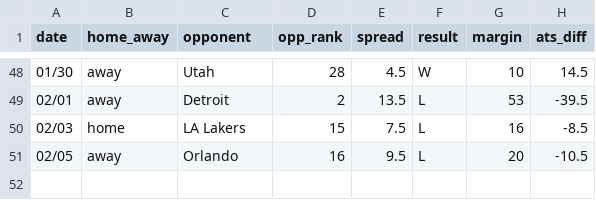
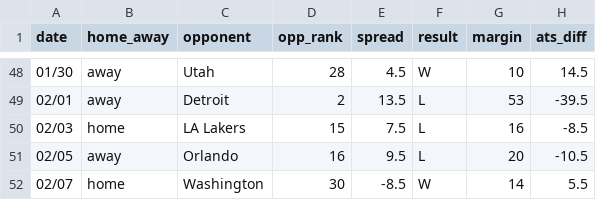
Before and after one commit to ajoros/nbabetinfo, a CSV file: ats_results_brooklyn-nets.csv, drawn as a sheet; only a part is shown, gaps mark what is left out; the diff names each change by its address in the sheet, - before the commit and + after, or states it on an @@ line.

```diff
--- a/ats_results_brooklyn-nets.csv
+++ b/ats_results_brooklyn-nets.csv
+row 52: 02/07 | home | Washington | 30 | -8.5 | W | 14 | 5.5
```
Also changed, not shown: ats_results_washington-wizards.csv, 3 other files.
